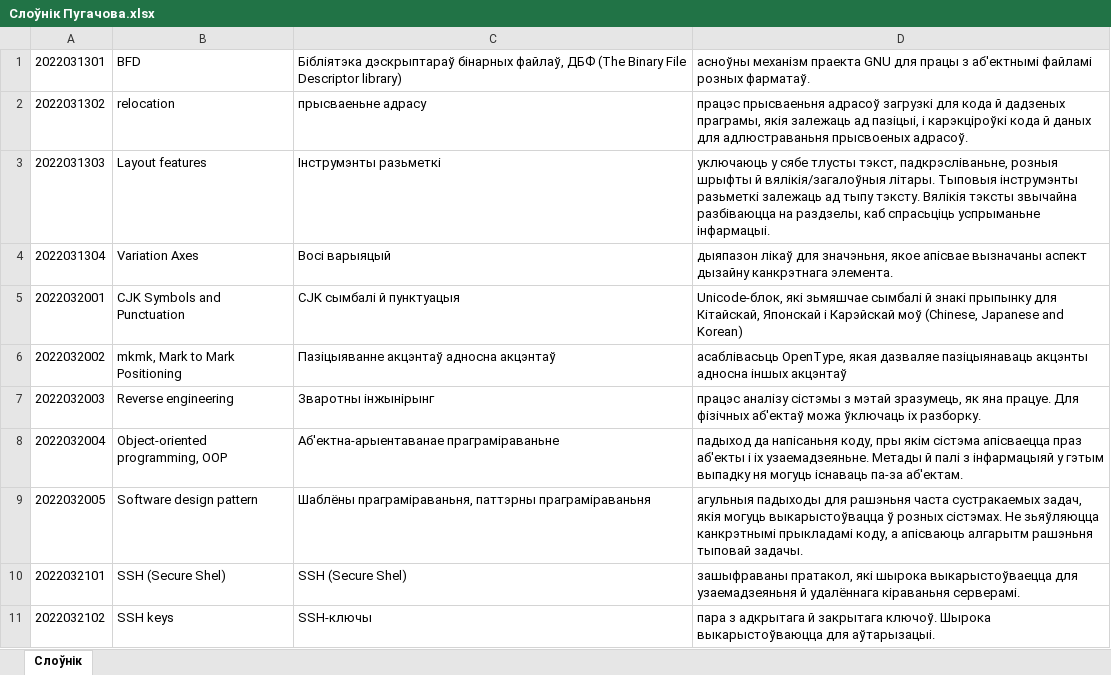
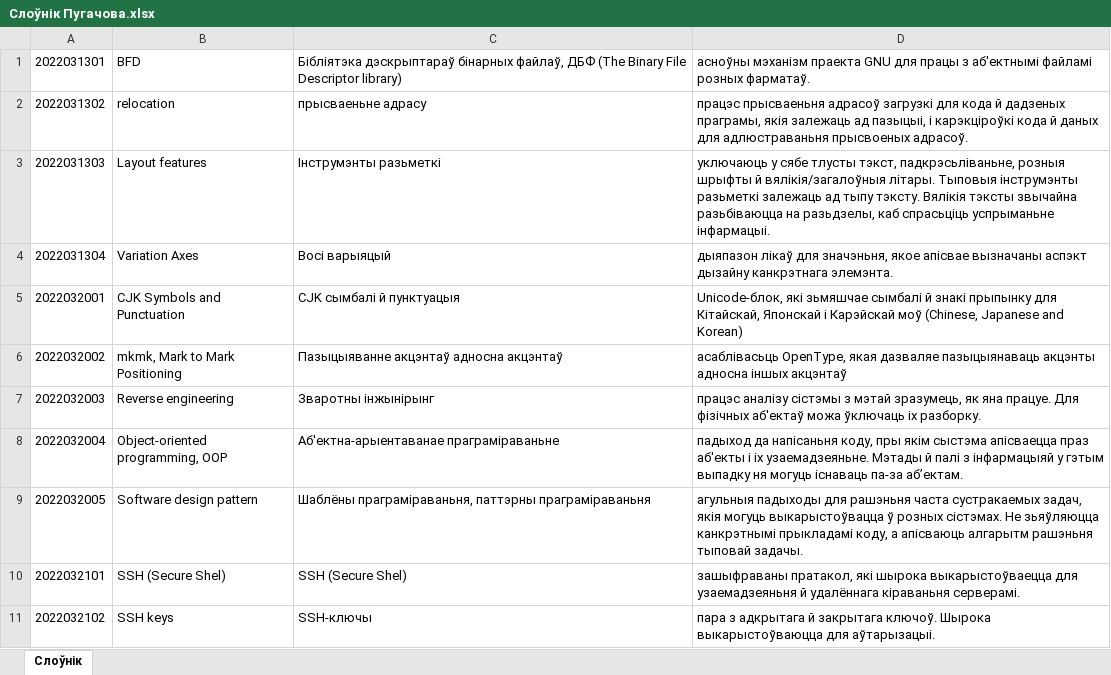
Before and after one commit to Heorhi-Puhachou/dictionary-converter, an Excel workbook: src/main/resources/Слоўнік Пугачова.xlsx, sheet Слоўнік, drawn as a sheet; only a part is shown; values as stored, in another font and other column widths than the file's, no borders; the diff covers the shown part only; the diff names each change by its address in the sheet, - before the commit and + after, or states it on an @@ line.

```diff
--- a/src/main/resources/Слоўнік Пугачова.xlsx (sheet Слоўнік)
+++ b/src/main/resources/Слоўнік Пугачова.xlsx (sheet Слоўнік)
-D1: асноўны механізм праекта GNU…
+D1: асноўны мэханізм праекта GNU…
-D2: …залежаць ад пазіцыі, і карэкціроўкі…
+D2: …залежаць ад пазыцыі, і карэкціроўкі…
-D3: …тлусты тэкст, падкрэсліваньне, розныя шрыфты й вялікія/загалоўныя літары. Тыповыя інструмэнты разьметкі залежаць ад тыпу тэксту. Вялікія тэксты звычайна разбіваюцца на раздзелы, каб спрасьціць…
+D3: …тлусты тэкст, падкрэсьліваньне, розныя шрыфты й вялікія/загалоўныя літары. Тыповыя інструмэнты разьметкі залежаць ад тыпу тэксту. Вялікія тэксты звычайна разьбіваюцца на разьдзелы, каб спрасьціць…
-D4: …апісвае вызначаны аспект дызайну канкрэтнага элемента.
+D4: …апісвае вызначаны аспэкт дызайну канкрэтнага элемэнта.
-C6: Пазіцыяванне акцэнтаў адносна акцэнтаў
+C6: Пазыцыяванне акцэнтаў адносна акцэнтаў
-D6: …якая дазваляе пазіцыянаваць акцэнты адносна…
+D6: …якая дазваляе пазыцыянаваць акцэнты адносна…
-D8: …пры якім сістэма апісваецца праз аб'екты і іх узаемадзеяньне. Метады й палі з інфармацыяй у гэтым выпадку ня могуць існаваць па-за аб'ектам.
+D8: …пры якім сыстэма апісваецца праз аб'екты і іх узаемадзеяньне. Мэтады й палі з інфармацыяй у гэтым выпадку ня могуць існаваць па-за абʼектам.
```
Also changed, not shown: 5 edited cells elsewhere in this sheet, 7 other files.
